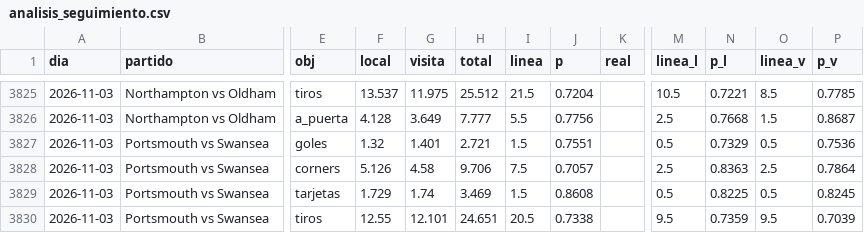
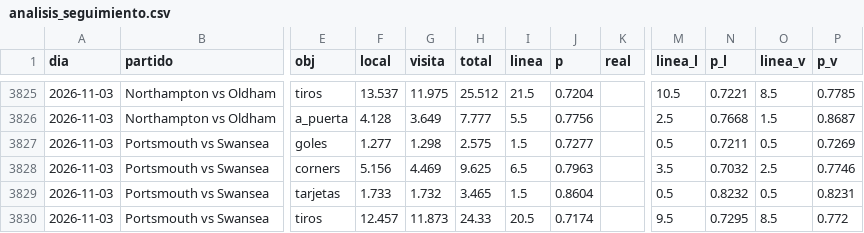
Before and after one commit to HectorMontiel/sharpicks, a CSV file: analisis_seguimiento.csv, drawn as a sheet; only a part is shown, gaps mark what is left out; the diff covers the shown part only; the diff names each change by its address in the sheet, - before the commit and + after, or states it on an @@ line.

```diff
--- a/analisis_seguimiento.csv
+++ b/analisis_seguimiento.csv
-F3827 (local): 1.32
+F3827 (local): 1.277
-G3827 (visita): 1.401
+G3827 (visita): 1.298
-H3827 (total): 2.721
+H3827 (total): 2.575
-J3827 (p): 0.7551
+J3827 (p): 0.7277
-N3827 (p_l): 0.7329
+N3827 (p_l): 0.7211
-P3827 (p_v): 0.7536
+P3827 (p_v): 0.7269
-F3828 (local): 5.126
+F3828 (local): 5.156
-G3828 (visita): 4.58
+G3828 (visita): 4.469
-H3828 (total): 9.706
+H3828 (total): 9.625
-I3828 (linea): 7.5
+I3828 (linea): 6.5
-J3828 (p): 0.7057
+J3828 (p): 0.7963
-M3828 (linea_l): 2.5
+M3828 (linea_l): 3.5
-N3828 (p_l): 0.8363
+N3828 (p_l): 0.7032
-P3828 (p_v): 0.7864
+P3828 (p_v): 0.7746
-F3829 (local): 1.729
+F3829 (local): 1.733
-G3829 (visita): 1.74
+G3829 (visita): 1.732
-H3829 (total): 3.469
+H3829 (total): 3.465
-J3829 (p): 0.8608
+J3829 (p): 0.8604
-N3829 (p_l): 0.8225
+N3829 (p_l): 0.8232
-P3829 (p_v): 0.8245
+P3829 (p_v): 0.8231
-F3830 (local): 12.55
+F3830 (local): 12.457
-G3830 (visita): 12.101
+G3830 (visita): 11.873
-H3830 (total): 24.651
+H3830 (total): 24.33
-J3830 (p): 0.7338
+J3830 (p): 0.7174
-N3830 (p_l): 0.7359
+N3830 (p_l): 0.7295
-O3830 (linea_v): 9.5
+O3830 (linea_v): 8.5
-P3830 (p_v): 0.7039
+P3830 (p_v): 0.772
```
Also changed, not shown: 113 edited cells elsewhere in this file, arriesgadas_seguimiento.csv, historico_itf_vivo.csv, 23 other files.
